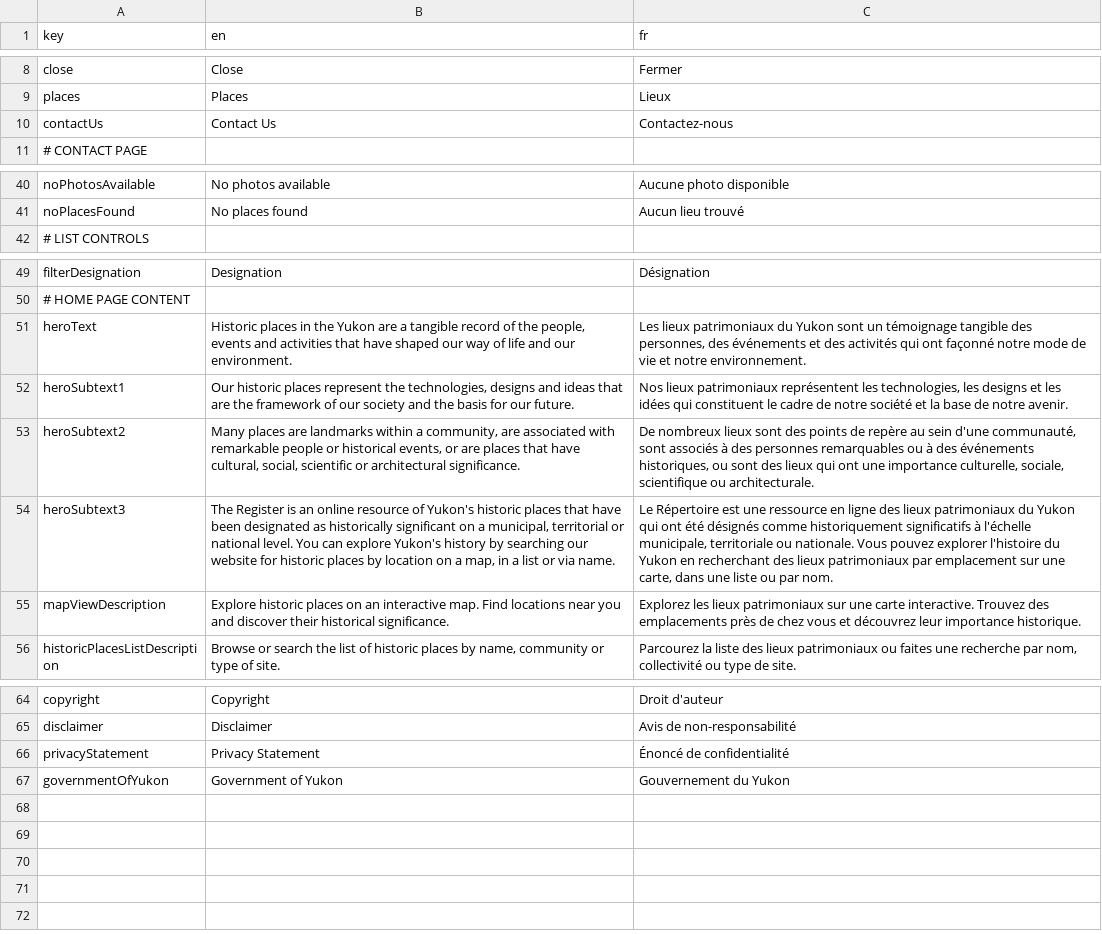
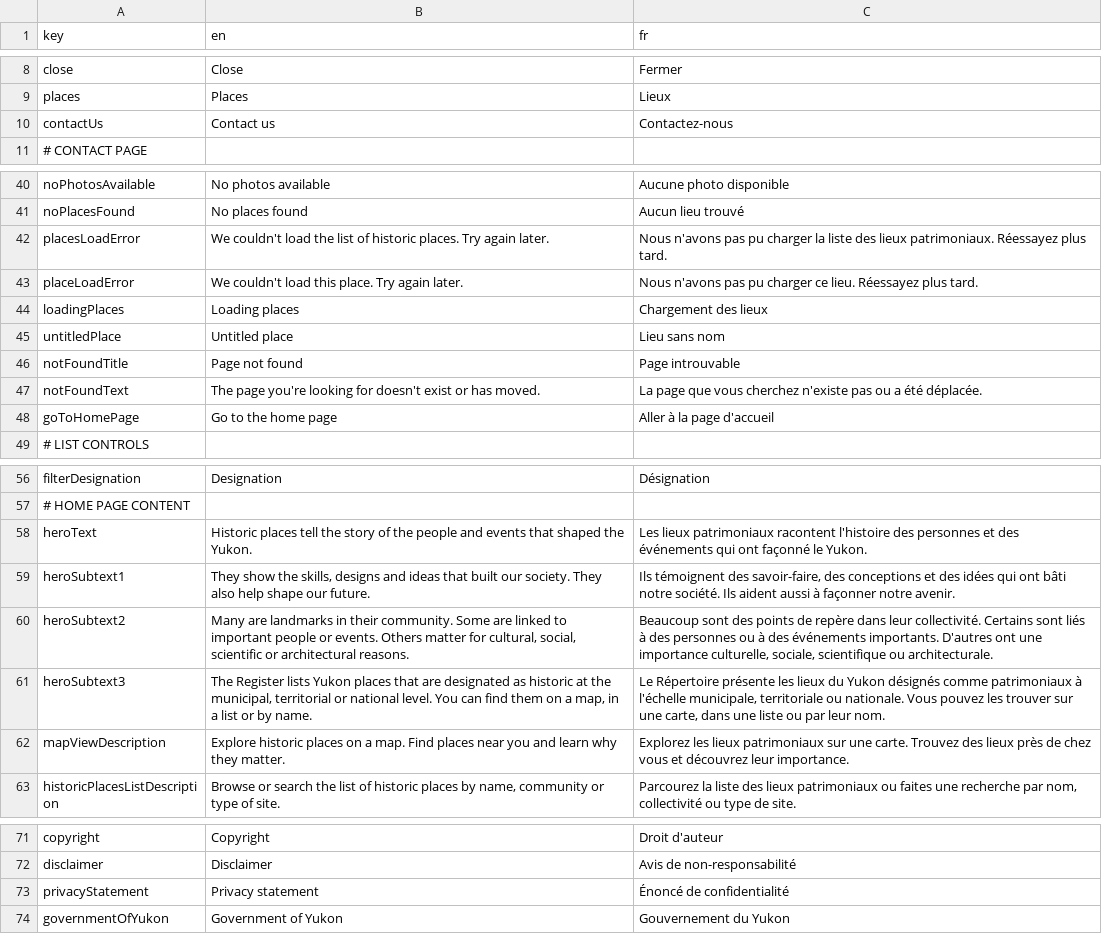
Before and after one commit to ytgov/yhrp, a CSV file: src/web/src/locales/translations.csv, drawn as a sheet; only a part is shown, gaps mark what is left out; addresses are those after the commit; the diff covers the shown part only; the diff names each change by its address in the sheet, - before the commit and + after, or states it on an @@ line.

```diff
--- a/src/web/src/locales/translations.csv
+++ b/src/web/src/locales/translations.csv
-B10 (en): Contact Us
+B10 (en): Contact us
+row 42: placesLoadError | We couldn't load the list of historic places. Try again later. | Nous n'avons pas pu charger la liste des lieux patrimoniaux. Réessayez plus tard.
+row 43: placeLoadError | We couldn't load this place. Try again later. | Nous n'avons pas pu charger ce lieu. Réessayez plus tard.
+row 44: loadingPlaces | Loading places | Chargement des lieux
+row 45: untitledPlace | Untitled place | Lieu sans nom
+row 46: notFoundTitle | Page not found | Page introuvable
+row 47: notFoundText | The page you're looking for doesn't exist or has moved. | La page que vous cherchez n'existe pas ou a été déplacée.
+row 48: goToHomePage | Go to the home page | Aller à la page d'accueil
-B58 (en): Historic places in the Yukon are a tangible record of the people, events and activities that have shaped our way of life and our environment.
+B58 (en): Historic places tell the story of the people and events that shaped the Yukon.
-C58 (fr): …lieux patrimoniaux du Yukon sont un témoignage tangible des personnes, des événements et des activités qui ont façonné notre mode de vie et notre environnement.
+C58 (fr): …lieux patrimoniaux racontent l'histoire des personnes et des événements qui ont façonné le Yukon.
-B59 (en): Our historic places represent the technologies, designs and ideas that are the framework of our society and the basis for our future.
+B59 (en): They show the skills, designs and ideas that built our society. They also help shape our future.
-C59 (fr): Nos lieux patrimoniaux représentent les technologies, les designs et les idées qui constituent le cadre de notre société et la base de notre avenir.
+C59 (fr): Ils témoignent des savoir-faire, des conceptions et des idées qui ont bâti notre société. Ils aident aussi à façonner notre avenir.
-B60 (en): Many places are landmarks within a community, are associated with remarkable people or historical events, or are places that have cultural, social, scientific or architectural significance.
+B60 (en): Many are landmarks in their community. Some are linked to important people or events. Others matter for cultural, social, scientific or architectural reasons.
-C60 (fr): De nombreux lieux sont des points de repère au sein d'une communauté, sont associés à des personnes remarquables ou à des événements historiques, ou sont des lieux qui ont une…
+C60 (fr): Beaucoup sont des points de repère dans leur collectivité. Certains sont liés à des personnes ou à des événements importants. D'autres ont une…
-B61 (en): The Register is an online resource of Yukon's historic places that have been designated as historically significant on a municipal, territorial or national level. You can explore Yukon's history by searching our website for historic places by location on a map, in a list or via name.
+B61 (en): The Register lists Yukon places that are designated as historic at the municipal, territorial or national level. You can find them on a map, in a list or by name.
-C61 (fr): Le Répertoire est une ressource en ligne des lieux patrimoniaux du Yukon qui ont été désignés comme historiquement significatifs à l'échelle municipale, territoriale ou nationale. Vous pouvez explorer l'histoire du Yukon en recherchant des lieux patrimoniaux par emplacement sur une carte, dans une liste ou par nom.
+C61 (fr): Le Répertoire présente les lieux du Yukon désignés comme patrimoniaux à l'échelle municipale, territoriale ou nationale. Vous pouvez les trouver sur une carte, dans une liste ou par leur nom.
-B62 (en): …places on an interactive map. Find locations near you and discover their historical significance.
+B62 (en): …places on a map. Find places near you and learn why they matter.
-C62 (fr): …sur une carte interactive. Trouvez des emplacements près de chez vous et découvrez leur importance historique.
+C62 (fr): …sur une carte. Trouvez des lieux près de chez vous et découvrez leur importance.
-B73 (en): Privacy Statement
+B73 (en): Privacy statement
```
Also changed, not shown: 14 edited cells elsewhere in this file, 8 other files.
